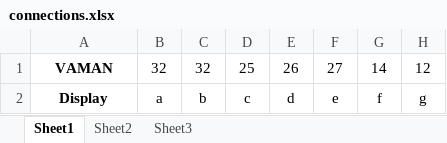
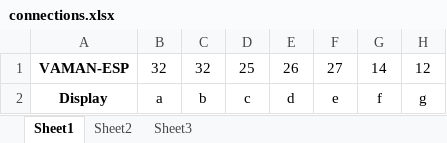
Before and after one commit to gadepall/aiml, an Excel workbook: Gesture_Controlled_sevenseg/tables/connections.xlsx, sheet Sheet1, drawn as a sheet; values as stored, in another font and other column widths than the file's, no borders; the diff names each change by its address in the sheet, - before the commit and + after, or states it on an @@ line.

```diff
--- a/Gesture_Controlled_sevenseg/tables/connections.xlsx (sheet Sheet1)
+++ b/Gesture_Controlled_sevenseg/tables/connections.xlsx (sheet Sheet1)
-A1: VAMAN
+A1: VAMAN-ESP
```
Also changed, not shown: 2 other files.
